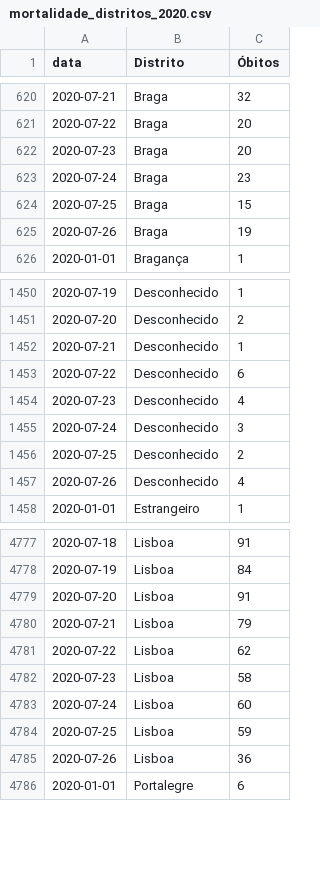
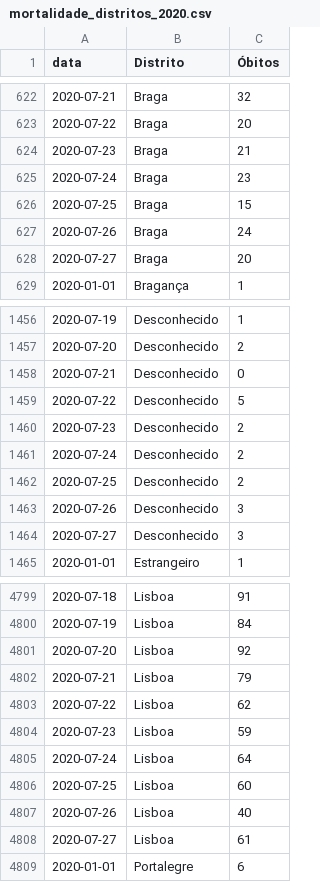
Before and after one commit to covid19pt/covid-19-pt-data, a CSV file: mortalidade_distritos_2020.csv, drawn as a sheet; only a part is shown, gaps mark what is left out; the diff covers the shown part only.

```diff
--- a/mortalidade_distritos_2020.csv
+++ b/mortalidade_distritos_2020.csv
@@ -621,6 +623,7 @@ data,Distrito,Óbitos
 2020-07-22,Braga,20
-2020-07-23,Braga,20
+2020-07-23,Braga,21
 2020-07-24,Braga,23
 2020-07-25,Braga,15
-2020-07-26,Braga,19
+2020-07-26,Braga,24
+2020-07-27,Braga,20
 2020-01-01,Bragança,1
@@ -1451,8 +1457,9 @@ data,Distrito,Óbitos
 2020-07-20,Desconhecido,2
-2020-07-21,Desconhecido,1
-2020-07-22,Desconhecido,6
-2020-07-23,Desconhecido,4
-2020-07-24,Desconhecido,3
+2020-07-21,Desconhecido,0
+2020-07-22,Desconhecido,5
+2020-07-23,Desconhecido,2
+2020-07-24,Desconhecido,2
 2020-07-25,Desconhecido,2
-2020-07-26,Desconhecido,4
+2020-07-26,Desconhecido,3
+2020-07-27,Desconhecido,3
 2020-01-01,Estrangeiro,1
@@ -4778,9 +4800,10 @@ data,Distrito,Óbitos
 2020-07-19,Lisboa,84
-2020-07-20,Lisboa,91
+2020-07-20,Lisboa,92
 2020-07-21,Lisboa,79
 2020-07-22,Lisboa,62
-2020-07-23,Lisboa,58
-2020-07-24,Lisboa,60
-2020-07-25,Lisboa,59
-2020-07-26,Lisboa,36
+2020-07-23,Lisboa,59
+2020-07-24,Lisboa,64
+2020-07-25,Lisboa,60
+2020-07-26,Lisboa,40
+2020-07-27,Lisboa,61
 2020-01-01,Portalegre,6
```
Also changed, not shown: 28 added rows and 35 edited cells elsewhere in this file, mortalidade.csv, mortalidade_grupo_etario_2020.csv, 1 other file.
